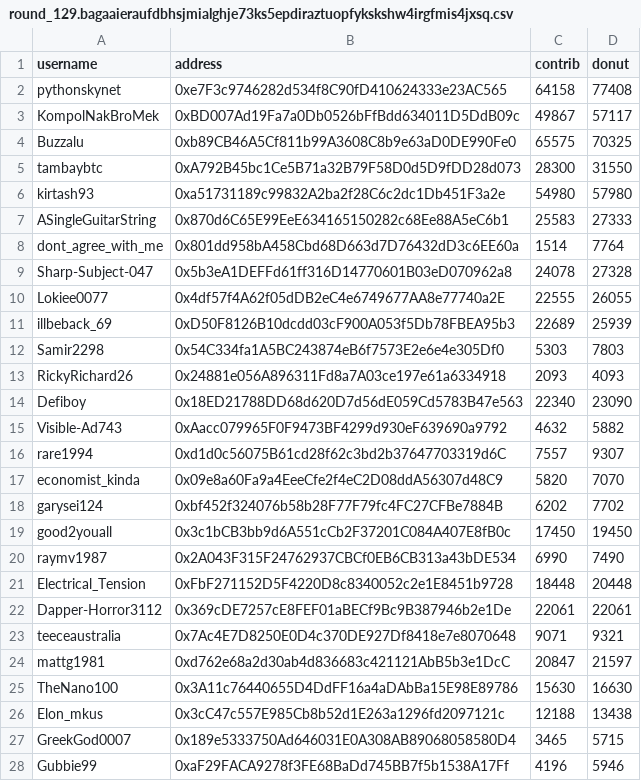
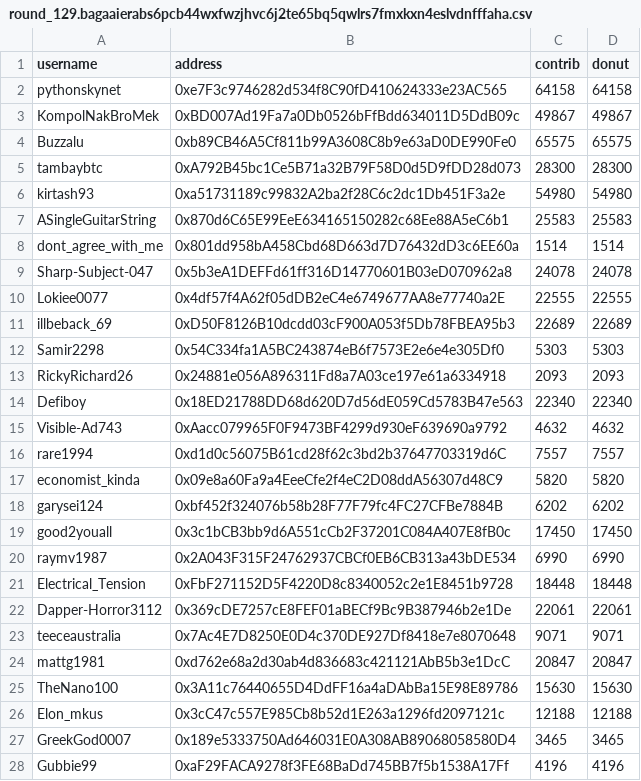
Before and after one commit to EthTrader/donut.distribution, a CSV file: out/round_129.bagaaierabs6pcb44wxfwzjhvc6j2te65bq5qwlrs7fmxkxn4eslvdnfffaha.csv (was out/round_129.bagaaieraufdbhsjmialghje73ks5epdiraztuopfykskshw4irgfmis4jxsq.csv), drawn as a sheet; only a part is shown; the diff covers the shown part only.

Commit message:
round_129 take 2

```diff
--- a/out/round_129.bagaaieraufdbhsjmialghje73ks5epdiraztuopfykskshw4irgfmis4jxsq.csv
+++ b/out/round_129.bagaaierabs6pcb44wxfwzjhvc6j2te65bq5qwlrs7fmxkxn4eslvdnfffaha.csv
@@ -1,28 +1,28 @@
 username,address,contrib,donut
-pythonskynet,0xe7F3c9746282d534f8C90fD410624333e23AC565,64158,77408
-KompolNakBroMek,0xBD007Ad19Fa7a0Db0526bFfBdd634011D5DdB09c,49867,57117
-Buzzalu,0xb89CB46A5Cf811b99A3608C8b9e63aD0DE990Fe0,65575,70325
-tambaybtc,0xA792B45bc1Ce5B71a32B79F58D0d5D9fDD28d073,28300,31550
-kirtash93,0xa51731189c99832A2ba2f28C6c2dc1Db451F3a2e,54980,57980
-ASingleGuitarString,0x870d6C65E99EeE634165150282c68Ee88A5eC6b1,25583,27333
-dont_agree_with_me,0x801dd958bA458Cbd68D663d7D76432dD3c6EE60a,1514,7764
-Sharp-Subject-047,0x5b3eA1DEFFd61ff316D14770601B03eD070962a8,24078,27328
-Lokiee0077,0x4df57f4A62f05dDB2eC4e6749677AA8e77740a2E,22555,26055
-illbeback_69,0xD50F8126B10dcdd03cF900A053f5Db78FBEA95b3,22689,25939
-Samir2298,0x54C334fa1A5BC243874eB6f7573E2e6e4e305Df0,5303,7803
-RickyRichard26,0x24881e056A896311Fd8a7A03ce197e61a6334918,2093,4093
-Defiboy,0x18ED21788DD68d620D7d56dE059Cd5783B47e563,22340,23090
-Visible-Ad743,0xAacc079965F0F9473BF4299d930eF639690a9792,4632,5882
-rare1994,0xd1d0c56075B61cd28f62c3bd2b37647703319d6C,7557,9307
-economist_kinda,0x09e8a60Fa9a4EeeCfe2f4eC2D08ddA56307d48C9,5820,7070
-garysei124,0xbf452f324076b58b28F77F79fc4FC27CFBe7884B,6202,7702
-good2youall,0x3c1bCB3bb9d6A551cCb2F37201C084A407E8fB0c,17450,19450
-raymv1987,0x2A043F315F24762937CBCf0EB6CB313a43bDE534,6990,7490
-Electrical_Tension,0xFbF271152D5F4220D8c8340052c2e1E8451b9728,18448,20448
+pythonskynet,0xe7F3c9746282d534f8C90fD410624333e23AC565,64158,64158
+KompolNakBroMek,0xBD007Ad19Fa7a0Db0526bFfBdd634011D5DdB09c,49867,49867
+Buzzalu,0xb89CB46A5Cf811b99A3608C8b9e63aD0DE990Fe0,65575,65575
+tambaybtc,0xA792B45bc1Ce5B71a32B79F58D0d5D9fDD28d073,28300,28300
+kirtash93,0xa51731189c99832A2ba2f28C6c2dc1Db451F3a2e,54980,54980
+ASingleGuitarString,0x870d6C65E99EeE634165150282c68Ee88A5eC6b1,25583,25583
+dont_agree_with_me,0x801dd958bA458Cbd68D663d7D76432dD3c6EE60a,1514,1514
+Sharp-Subject-047,0x5b3eA1DEFFd61ff316D14770601B03eD070962a8,24078,24078
+Lokiee0077,0x4df57f4A62f05dDB2eC4e6749677AA8e77740a2E,22555,22555
+illbeback_69,0xD50F8126B10dcdd03cF900A053f5Db78FBEA95b3,22689,22689
+Samir2298,0x54C334fa1A5BC243874eB6f7573E2e6e4e305Df0,5303,5303
+RickyRichard26,0x24881e056A896311Fd8a7A03ce197e61a6334918,2093,2093
+Defiboy,0x18ED21788DD68d620D7d56dE059Cd5783B47e563,22340,22340
+Visible-Ad743,0xAacc079965F0F9473BF4299d930eF639690a9792,4632,4632
+rare1994,0xd1d0c56075B61cd28f62c3bd2b37647703319d6C,7557,7557
+economist_kinda,0x09e8a60Fa9a4EeeCfe2f4eC2D08ddA56307d48C9,5820,5820
+garysei124,0xbf452f324076b58b28F77F79fc4FC27CFBe7884B,6202,6202
+good2youall,0x3c1bCB3bb9d6A551cCb2F37201C084A407E8fB0c,17450,17450
+raymv1987,0x2A043F315F24762937CBCf0EB6CB313a43bDE534,6990,6990
+Electrical_Tension,0xFbF271152D5F4220D8c8340052c2e1E8451b9728,18448,18448
 Dapper-Horror3112,0x369cDE7257cE8FEF01aBECf9Bc9B387946b2e1De,22061,22061
-teeceaustralia,0x7Ac4E7D8250E0D4c370DE927Df8418e7e8070648,9071,9321
-mattg1981,0xd762e68a2d30ab4d836683c421121AbB5b3e1DcC,20847,21597
-TheNano100,0x3A11c76440655D4DdFF16a4aDAbBa15E98E89786,15630,16630
-Elon_mkus,0x3cC47c557E985Cb8b52d1E263a1296fd2097121c,12188,13438
-GreekGod0007,0x189e5333750Ad646031E0A308AB89068058580D4,3465,5715
-Gubbie99,0xaF29FACA9278f3FE68BaDd745BB7f5b1538A17Ff,4196,5946
+teeceaustralia,0x7Ac4E7D8250E0D4c370DE927Df8418e7e8070648,9071,9071
+mattg1981,0xd762e68a2d30ab4d836683c421121AbB5b3e1DcC,20847,20847
+TheNano100,0x3A11c76440655D4DdFF16a4aDAbBa15E98E89786,15630,15630
+Elon_mkus,0x3cC47c557E985Cb8b52d1E263a1296fd2097121c,12188,12188
+GreekGod0007,0x189e5333750Ad646031E0A308AB89068058580D4,3465,3465
+Gubbie99,0xaF29FACA9278f3FE68BaDd745BB7f5b1538A17Ff,4196,4196
```
Also changed, not shown: 2 removed rows and 85 edited cells elsewhere in this file, 8 other files.
